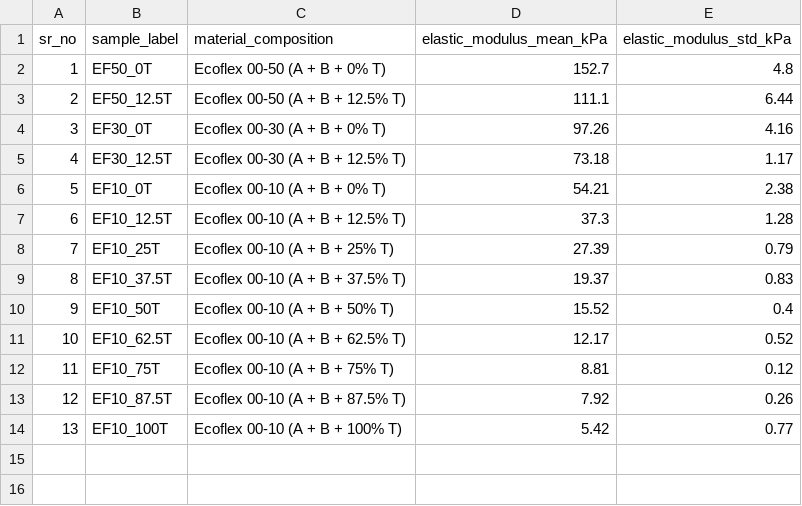
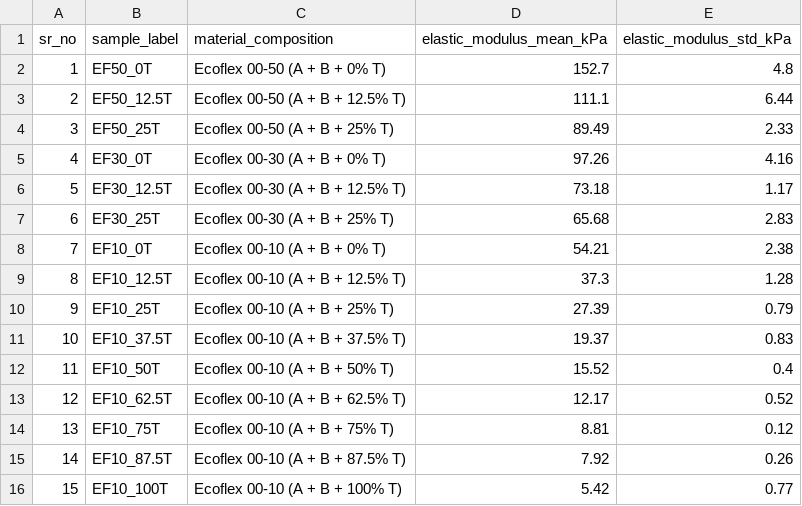
Before and after one commit to abubakardawood/phantom-material-database, a CSV file: data/processed/phantoms_table.csv, drawn as a sheet; addresses are those after the commit; the diff names each change by its address in the sheet, - before the commit and + after, or states it on an @@ line.

Commit message:
Update phantoms_table.csv

```diff
--- a/data/processed/phantoms_table.csv
+++ b/data/processed/phantoms_table.csv
+row 4: 3 | EF50_25T | Ecoflex 00-50 (A + B + 25% T) | 89.49 | 2.33
@@ column A (sr_no) renumbered from row 5 down @@
+row 7: 6 | EF30_25T | Ecoflex 00-30 (A + B + 25% T) | 65.68 | 2.83
```
